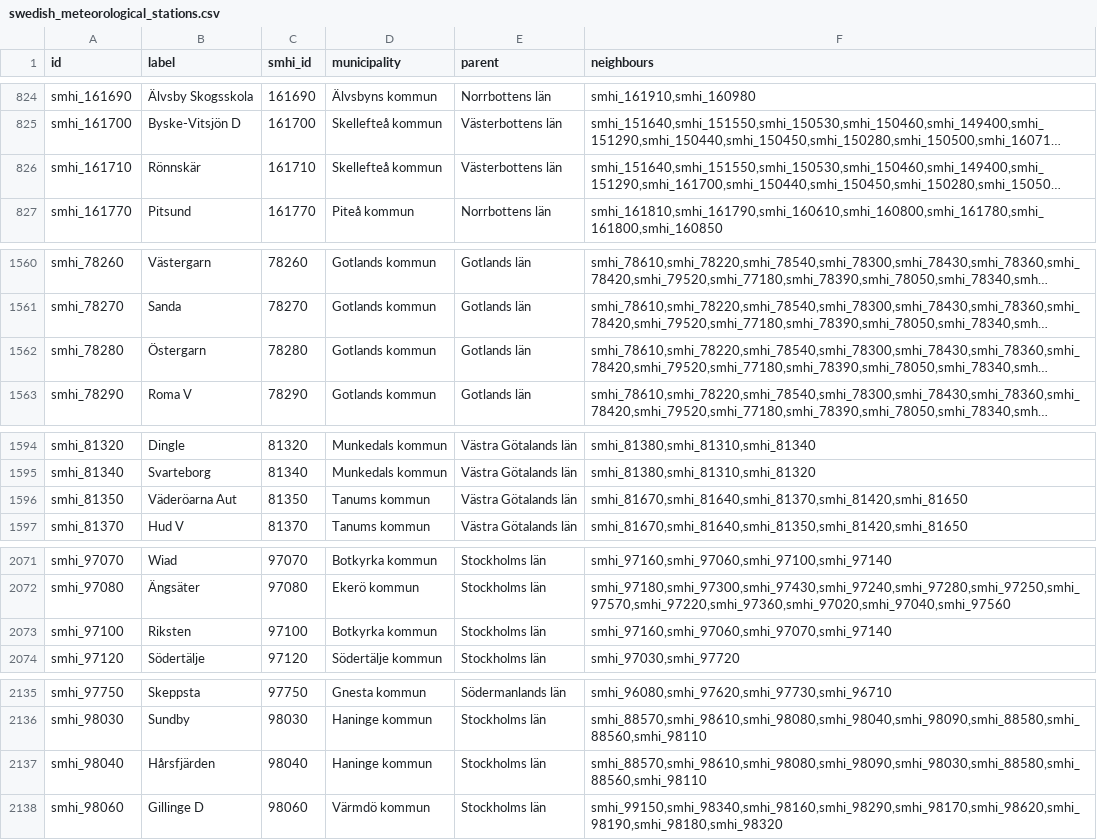
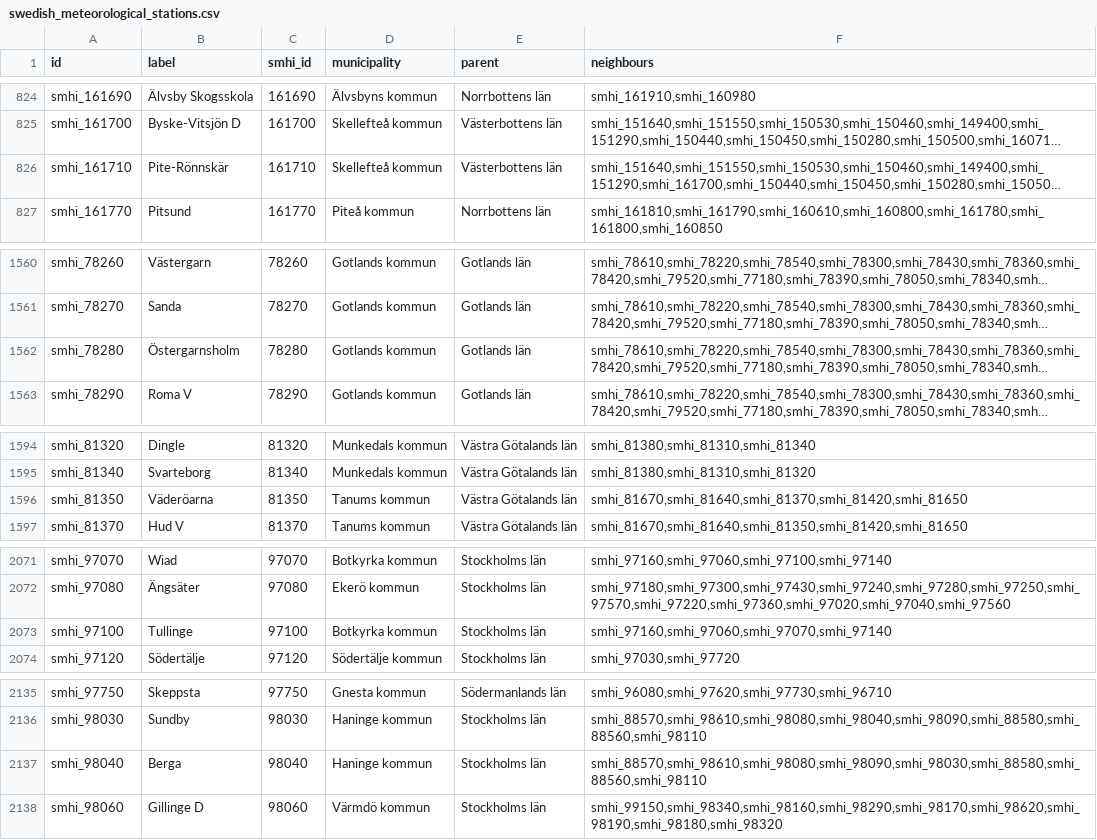
Before and after one commit to marple-newsrobot/marple-datatypes, a CSV file: misc/swedish_meteorological_stations.csv, drawn as a sheet; only a part is shown, gaps mark what is left out; long unchanged cells end in …; the diff names each change by its address in the sheet, - before the commit and + after, or states it on an @@ line.

Commit message:
update some station labels

```diff
--- a/misc/swedish_meteorological_stations.csv
+++ b/misc/swedish_meteorological_stations.csv
-B826 (label): Rönnskär
+B826 (label): Pite-Rönnskär
-B1562 (label): Östergarn
+B1562 (label): Östergarnsholm
-B1596 (label): Väderöarna Aut
+B1596 (label): Väderöarna
-B2073 (label): Riksten
+B2073 (label): Tullinge
-B2137 (label): Hårsfjärden
+B2137 (label): Berga
```
